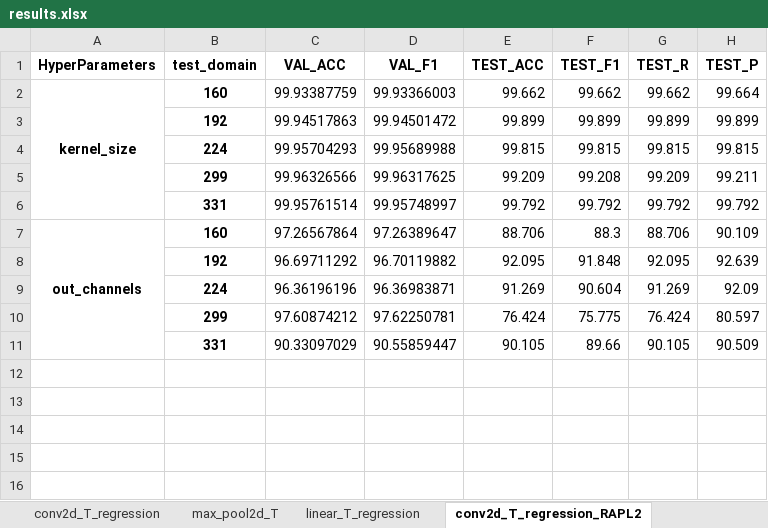
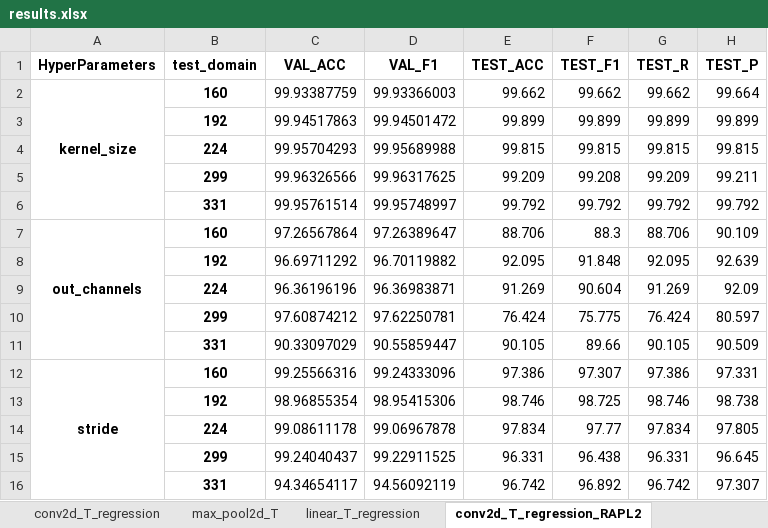
Before and after one commit to dakangaa/DeepTheft, an Excel workbook: results/results.xlsx, sheet conv2d_T_regression_RAPL2, drawn as a sheet; values as stored, in another font and other column widths than the file's, no borders; the diff names each change by its address in the sheet, - before the commit and + after, or states it on an @@ line.

Commit message:
添加S的测试

```diff
--- a/results/results.xlsx (sheet conv2d_T_regression_RAPL2)
+++ b/results/results.xlsx (sheet conv2d_T_regression_RAPL2)
+row 12: stride | 160 | 99.25566316 | 99.24333096 | 97.386 | 97.307 | 97.386 | 97.331
+row 13:  | 192 | 98.96855354 | 98.95415306 | 98.746 | 98.725 | 98.746 | 98.738
+row 14:  | 224 | 99.08611178 | 99.06967878 | 97.834 | 97.77 | 97.834 | 97.805
+row 15:  | 299 | 99.24040437 | 99.22911525 | 96.331 | 96.438 | 96.331 | 96.645
+row 16:  | 331 | 94.34654117 | 94.56092119 | 96.742 | 96.892 | 96.742 | 97.307
```
Also changed, not shown: sheet conv2d_T_regression_RAPL1.
